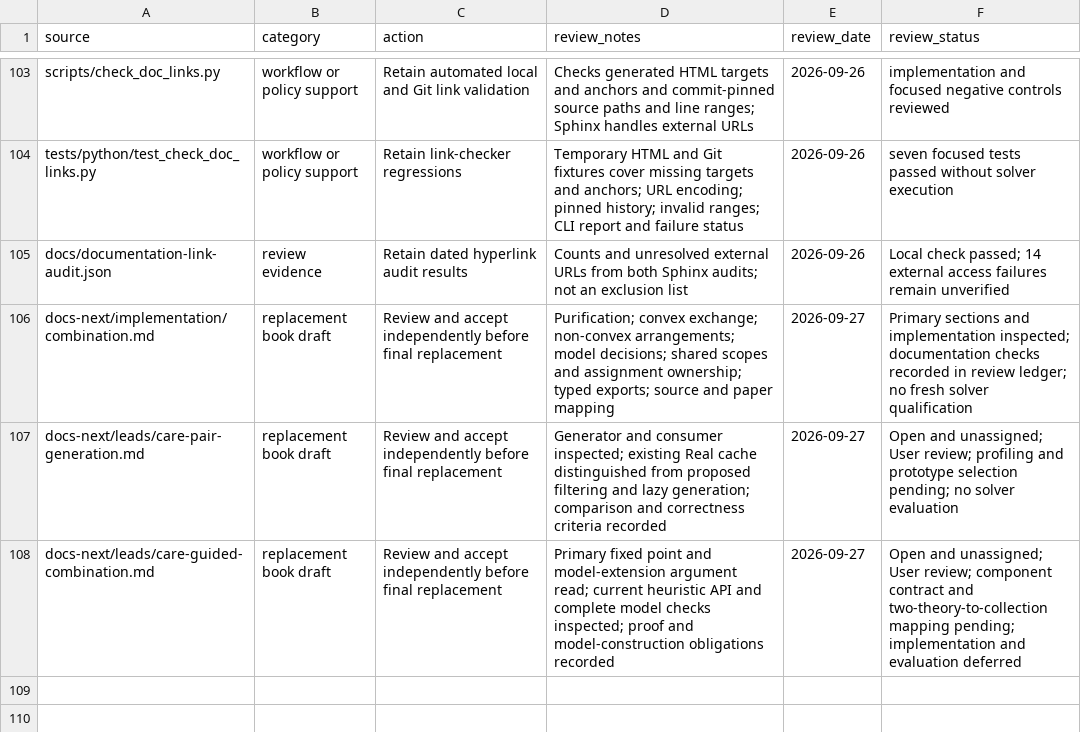
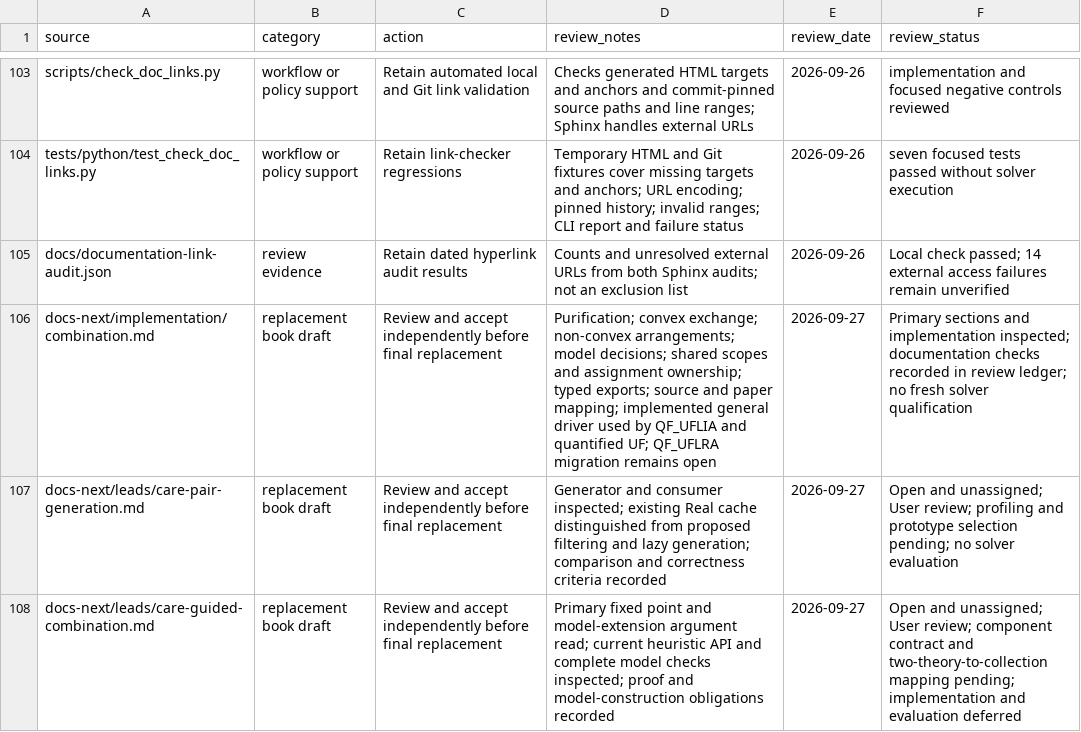
Before and after one commit to primo-solver/primo, a CSV file: docs/documentation-support-map.csv, drawn as a sheet; only a part is shown, gaps mark what is left out.

```diff
--- a/docs/documentation-support-map.csv
+++ b/docs/documentation-support-map.csv
@@ -105,3 +105,3 @@ tests/python/test_check_doc_links.py,workflow or policy support,Retain link-chec
 docs/documentation-link-audit.json,review evidence,Retain dated hyperlink audit results,Counts and unresolved external URLs from both Sphinx audits; not an exclusion list,2026-09-26,Local check passed; 14 external access failures remain unverified
-docs-next/implementation/combination.md,replacement book draft,Review and accept independently before final replacement,Purification; convex exchange; non-convex arrangements; model decisions; shared scopes and assignment ownership; typed exports; source and paper mapping,2026-09-27,Primary sections and implementation inspected; documentation checks recorded in review ledger; no fresh solver qualification
+docs-next/implementation/combination.md,replacement book draft,Review and accept independently before final replacement,Purification; convex exchange; non-convex arrangements; model decisions; shared scopes and assignment ownership; typed exports; source and paper mapping; implemented general driver used by QF_UFLIA and quantified UF; QF_UFLRA migration remains open,2026-09-27,Primary sections and implementation inspected; documentation checks recorded in review ledger; no fresh solver qualification
 docs-next/leads/care-pair-generation.md,replacement book draft,Review and accept independently before final replacement,Generator and consumer inspected; existing Real cache distinguished from proposed filtering and lazy generation; comparison and correctness criteria recorded,2026-09-27,Open and unassigned; User review; profiling and prototype selection pending; no solver evaluation
```
Also changed, not shown: docs-next/review.csv, 6 other files.
